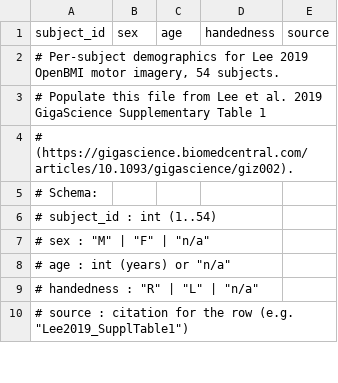
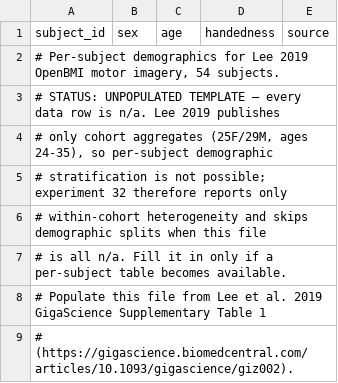
Before and after one commit to manrajmondair/bci-identity-leakage, a TSV file: data/external/lee2019_demographics.tsv, drawn as a sheet; only a part is shown; the shorter side is filled out with more unchanged rows; addresses are those after the commit; the diff names each change by its address in the sheet, - before the commit and + after, or states it on an @@ line.

```diff
--- a/data/external/lee2019_demographics.tsv
+++ b/data/external/lee2019_demographics.tsv
+row 2: # Per-subject demographics for Lee 2019 OpenBMI motor imagery, 54 subjects.
+row 3: # STATUS: UNPOPULATED TEMPLATE — every data row is n/a. Lee 2019 publishes
+row 4: # only cohort aggregates (25F/29M, ages 24-35), so per-subject demographic
+row 5: # stratification is not possible; experiment 32 therefore reports only
+row 6: # within-cohort heterogeneity and skips demographic splits when this file
@@ column A (subject_id) renumbered in row 7 @@
```
Also changed, not shown: 9 other files.
